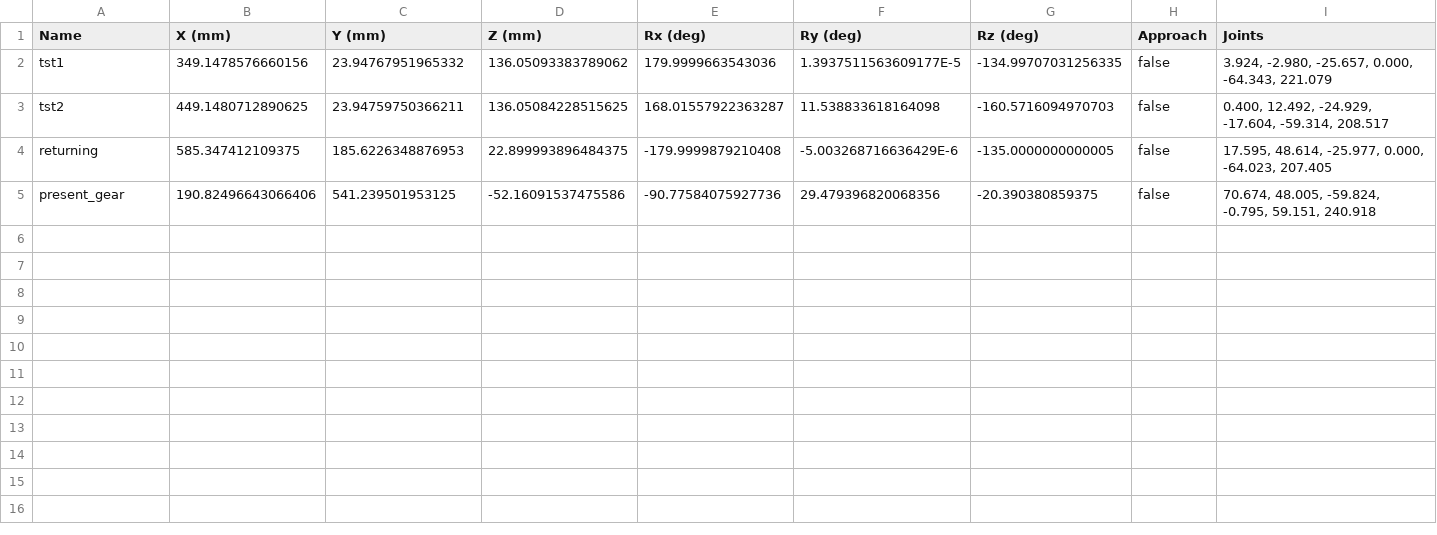
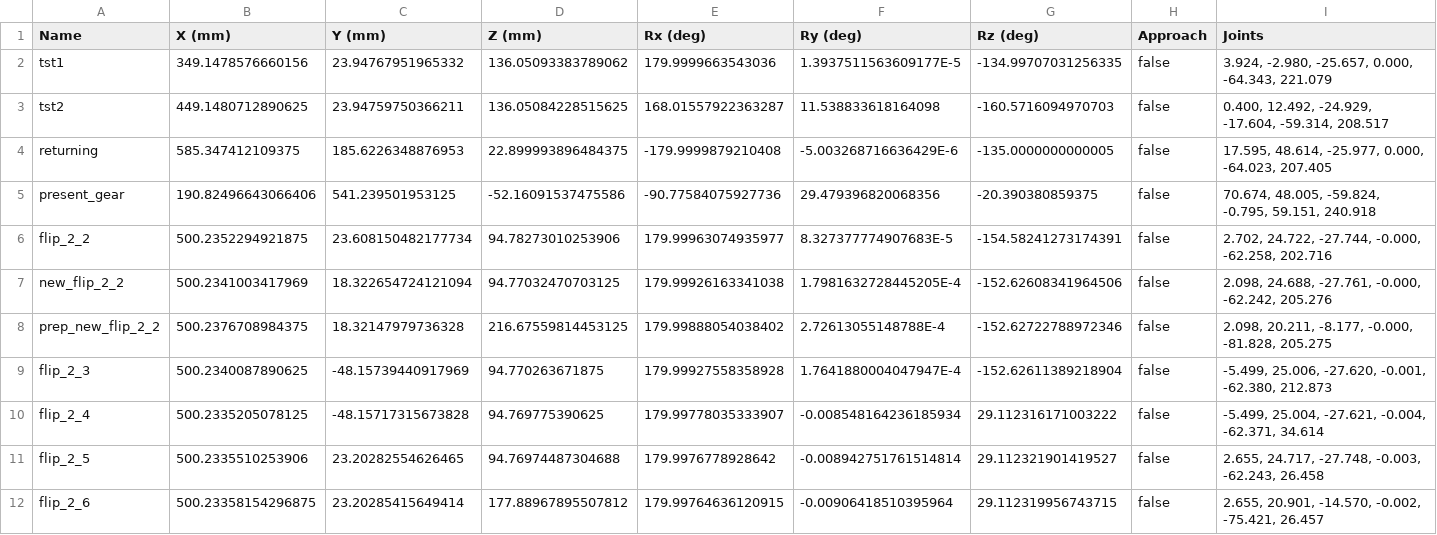
Before and after one commit to wshackle/aprs-framework, a CSV file: example_settings/fanuc_motoman_multi_system_settings/fanuc/aprs_fanuc_settings_actionsToCrclProperties.txt.recoredPoses.csv, drawn as a sheet.

Commit message:
motoman flipping

```diff
--- a/example_settings/fanuc_motoman_multi_system_settings/fanuc/aprs_fanuc_settings_actionsToCrclProperties.txt.recoredPoses.csv
+++ b/example_settings/fanuc_motoman_multi_system_settings/fanuc/aprs_fanuc_settings_actionsToCrclProperties.txt.recoredPoses.csv
@@ -5 +5,8 @@ returning,585.347412109375,185.6226348876953,22.899993896484375,-179.99998792104
 present_gear,190.82496643066406,541.239501953125,-52.16091537475586,-90.77584075927736,29.479396820068356,-20.390380859375,false,"70.674, 48.005, -59.824, -0.795, 59.151, 240.918"
+flip_2_2,500.2352294921875,23.608150482177734,94.78273010253906,179.99963074935977,8.327377774907683E-5,-154.58241273174391,false,"2.702, 24.722, -27.744, -0.000, -62.258, 202.716"
+new_flip_2_2,500.2341003417969,18.322654724121094,94.77032470703125,179.99926163341038,1.7981632728445205E-4,-152.62608341964506,false,"2.098, 24.688, -27.761, -0.000, -62.242, 205.276"
+prep_new_flip_2_2,500.2376708984375,18.32147979736328,216.67559814453125,179.99888054038402,2.72613055148788E-4,-152.62722788972346,false,"2.098, 20.211, -8.177, -0.000, -81.828, 205.275"
+flip_2_3,500.2340087890625,-48.15739440917969,94.770263671875,179.99927558358928,1.7641880004047947E-4,-152.62611389218904,false,"-5.499, 25.006, -27.620, -0.001, -62.380, 212.873"
+flip_2_4,500.2335205078125,-48.15717315673828,94.769775390625,179.99778035333907,-0.008548164236185934,29.112316171003222,false,"-5.499, 25.004, -27.621, -0.004, -62.371, 34.614"
+flip_2_5,500.2335510253906,23.20282554626465,94.76974487304688,179.9976778928642,-0.008942751761514814,29.112321901419527,false,"2.655, 24.717, -27.748, -0.003, -62.243, 26.458"
+flip_2_6,500.23358154296875,23.20285415649414,177.88967895507812,179.99764636120915,-0.00906418510395964,29.112319956743715,false,"2.655, 20.901, -14.570, -0.002, -75.421, 26.457"
```
Also changed, not shown: example_settings/fanuc_motoman_multi_system_settings/motoman/motoman_aprs_settings_actionsToCrclProperties.txt.recoredPoses.csv, example_settings/fanuc_motoman_multi_system_settings/motoman/motoman_aprs_settings_actionsToCrclProperties.txt.toolHolderContents.csv, 3 other files.
